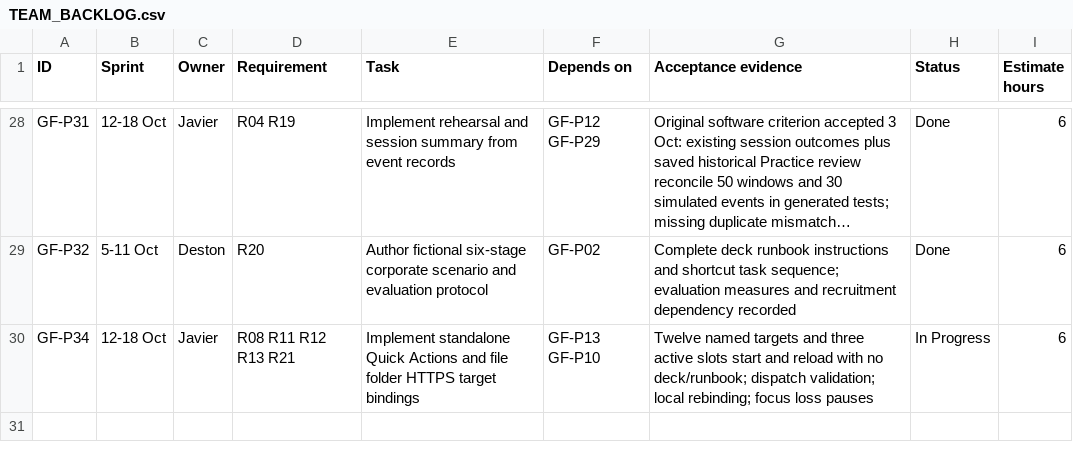
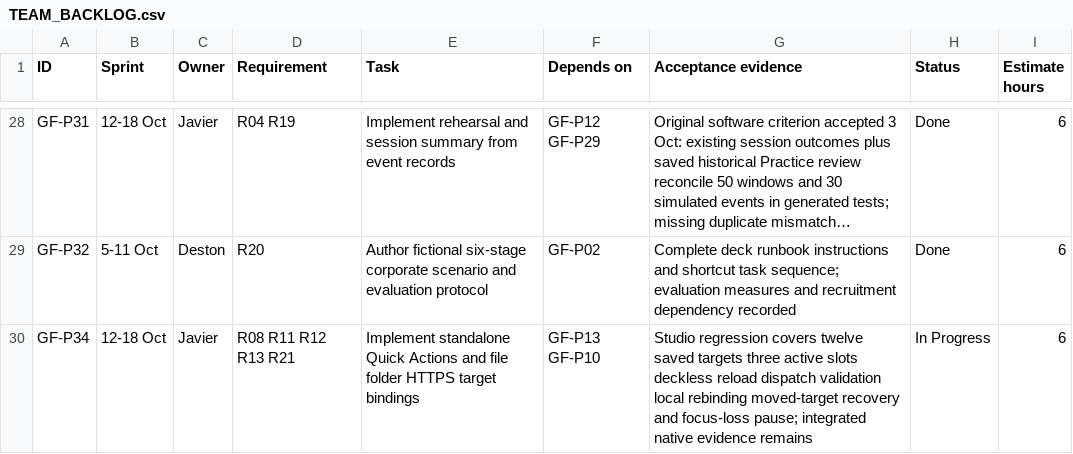
Before and after one commit to Chi944/GestureForge, a CSV file: docs/project/TEAM_BACKLOG.csv, drawn as a sheet; only a part is shown, gaps mark what is left out; long unchanged cells end in …; the diff names each change by its address in the sheet, - before the commit and + after, or states it on an @@ line.

Commit message:
Add Quick Actions acceptance regression

```diff
--- a/docs/project/TEAM_BACKLOG.csv
+++ b/docs/project/TEAM_BACKLOG.csv
-G30 (Acceptance evidence): Twelve named targets and three active slots start and reload with no deck/runbook; dispatch validation; local rebinding; focus loss pauses
+G30 (Acceptance evidence): Studio regression covers twelve saved targets three active slots deckless reload dispatch validation local rebinding moved-target recovery and focus-loss pause; integrated native evidence remains
```
Also changed, not shown: 3 other files.
